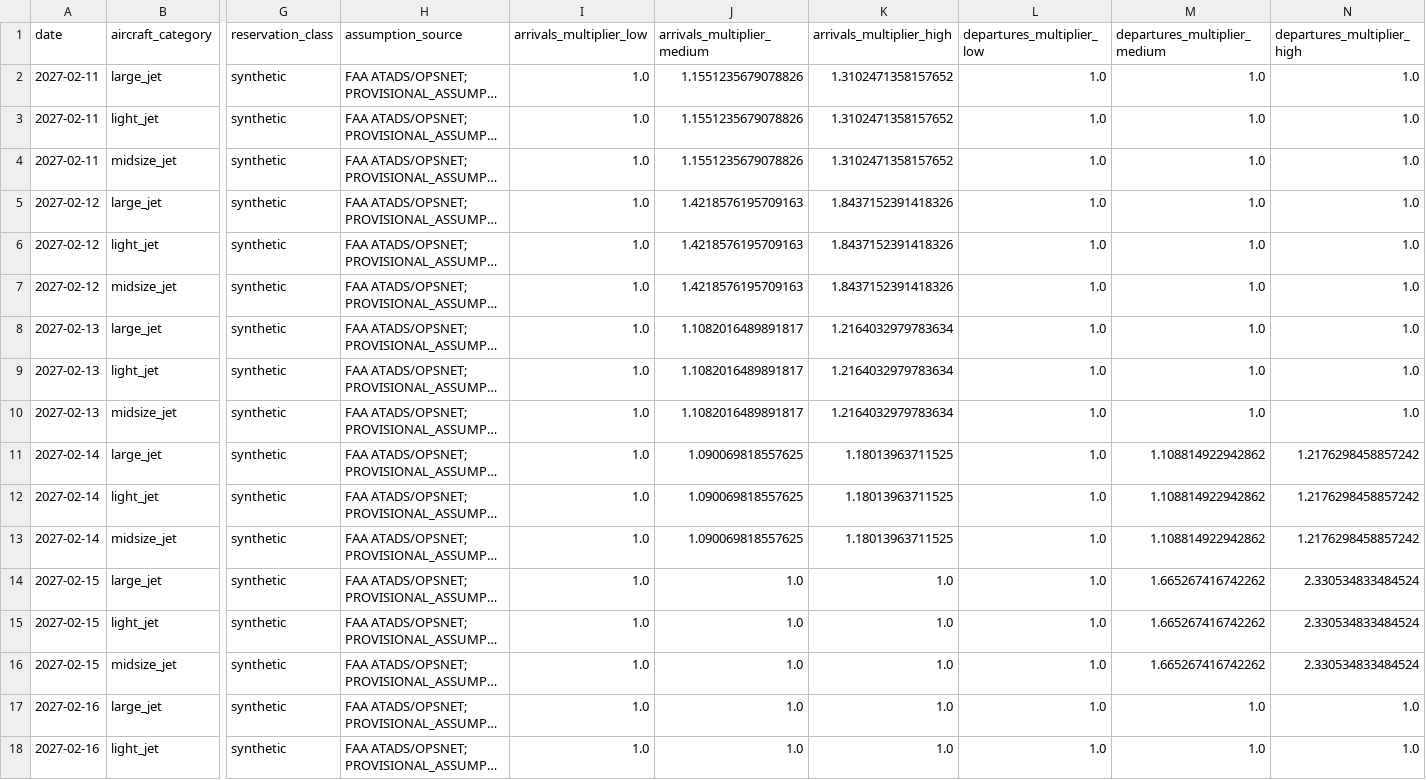
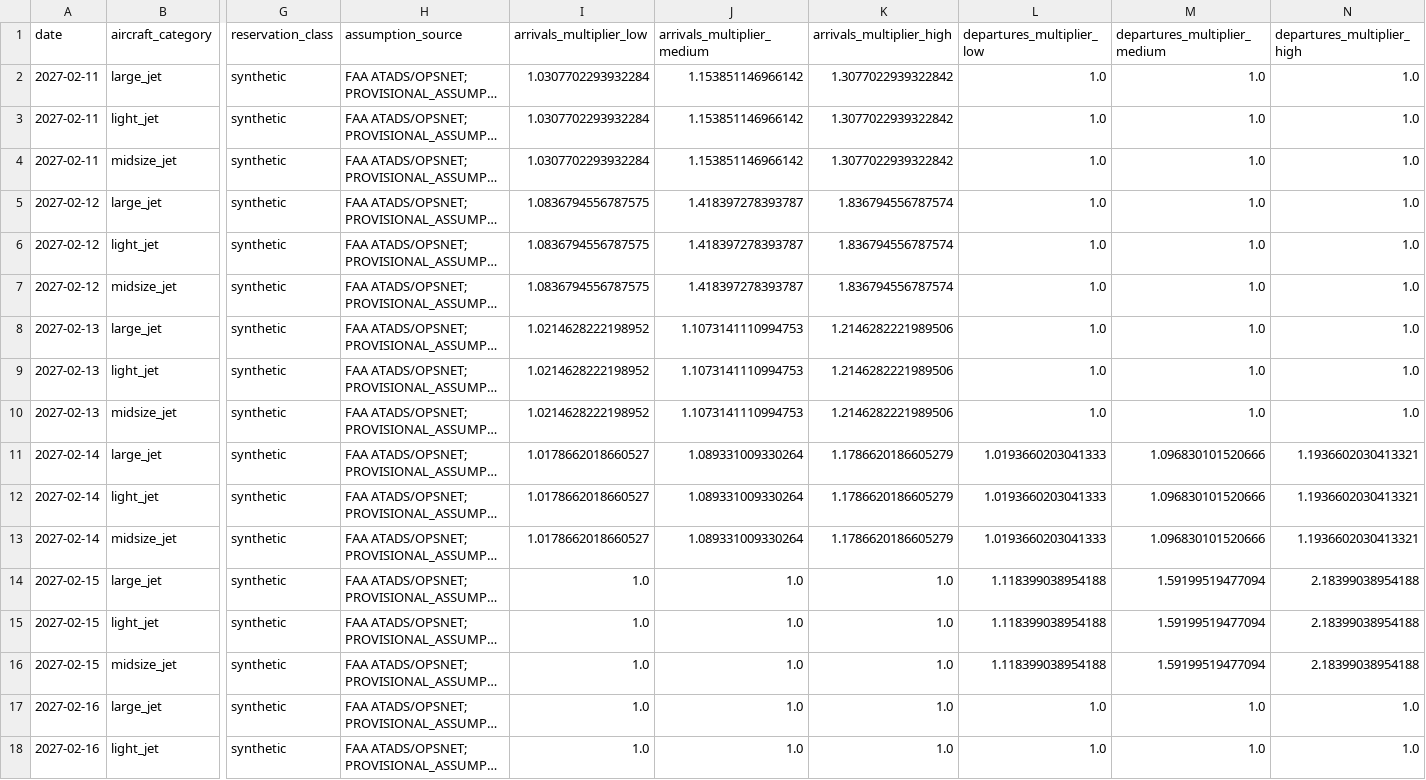
Before and after one commit to swyftos/airportsimn, a CSV file: marvin/person_2_forecasting/provisional_inputs/planning_inputs.csv, drawn as a sheet; only a part is shown, gaps mark what is left out; long unchanged cells end in …; the diff names each change by its address in the sheet, - before the commit and + after, or states it on an @@ line.

```diff
--- a/marvin/person_2_forecasting/provisional_inputs/planning_inputs.csv
+++ b/marvin/person_2_forecasting/provisional_inputs/planning_inputs.csv
-I2:I4 (arrivals_multiplier_low): 1.0
+I2:I4 (arrivals_multiplier_low): 1.0307702293932284
-J2:J4 (arrivals_multiplier_medium): 1.1551235679078826
+J2:J4 (arrivals_multiplier_medium): 1.153851146966142
-K2:K4 (arrivals_multiplier_high): 1.3102471358157652
+K2:K4 (arrivals_multiplier_high): 1.3077022939322842
-I5:I7 (arrivals_multiplier_low): 1.0
+I5:I7 (arrivals_multiplier_low): 1.0836794556787575
-J5:J7 (arrivals_multiplier_medium): 1.4218576195709163
+J5:J7 (arrivals_multiplier_medium): 1.418397278393787
-K5:K7 (arrivals_multiplier_high): 1.8437152391418326
+K5:K7 (arrivals_multiplier_high): 1.836794556787574
-I8:I10 (arrivals_multiplier_low): 1.0
+I8:I10 (arrivals_multiplier_low): 1.0214628222198952
-J8:J10 (arrivals_multiplier_medium): 1.1082016489891817
+J8:J10 (arrivals_multiplier_medium): 1.1073141110994753
-K8:K10 (arrivals_multiplier_high): 1.2164032979783634
+K8:K10 (arrivals_multiplier_high): 1.2146282221989506
-I11:I13 (arrivals_multiplier_low): 1.0
+I11:I13 (arrivals_multiplier_low): 1.0178662018660527
-J11:J13 (arrivals_multiplier_medium): 1.090069818557625
+J11:J13 (arrivals_multiplier_medium): 1.089331009330264
-K11:K13 (arrivals_multiplier_high): 1.18013963711525
+K11:K13 (arrivals_multiplier_high): 1.1786620186605279
-L11:L13 (departures_multiplier_low): 1.0
+L11:L13 (departures_multiplier_low): 1.0193660203041333
-M11:M13 (departures_multiplier_medium): 1.108814922942862
+M11:M13 (departures_multiplier_medium): 1.096830101520666
-N11:N13 (departures_multiplier_high): 1.2176298458857242
+N11:N13 (departures_multiplier_high): 1.1936602030413321
-L14:L16 (departures_multiplier_low): 1.0
+L14:L16 (departures_multiplier_low): 1.118399038954188
-M14:M16 (departures_multiplier_medium): 1.665267416742262
+M14:M16 (departures_multiplier_medium): 1.59199519477094
-N14:N16 (departures_multiplier_high): 2.330534833484524
+N14:N16 (departures_multiplier_high): 2.18399038954188
```
Also changed, not shown: elia/resource_requirements.csv, marvin/person_2_forecasting/daily_totals.csv, 26 other files.
